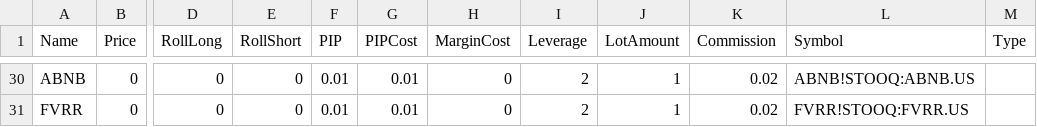
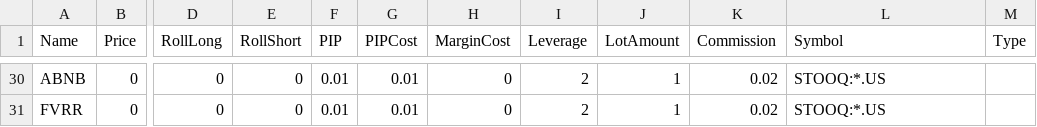
Before and after one commit to agavrailov/z9-algo, a CSV file: History/AssetsZ9.csv, drawn as a sheet; only a part is shown, gaps mark what is left out; the diff covers the shown part only; the diff names each change by its address in the sheet, - before the commit and + after, or states it on an @@ line.

```diff
--- a/History/AssetsZ9.csv
+++ b/History/AssetsZ9.csv
-L30 (Symbol): ABNB!STOOQ:ABNB.US
+L30 (Symbol): STOOQ:*.US
-L31 (Symbol): FVRR!STOOQ:FVRR.US
+L31 (Symbol): STOOQ:*.US
```
Also changed, not shown: 27 edited cells elsewhere in this file.
